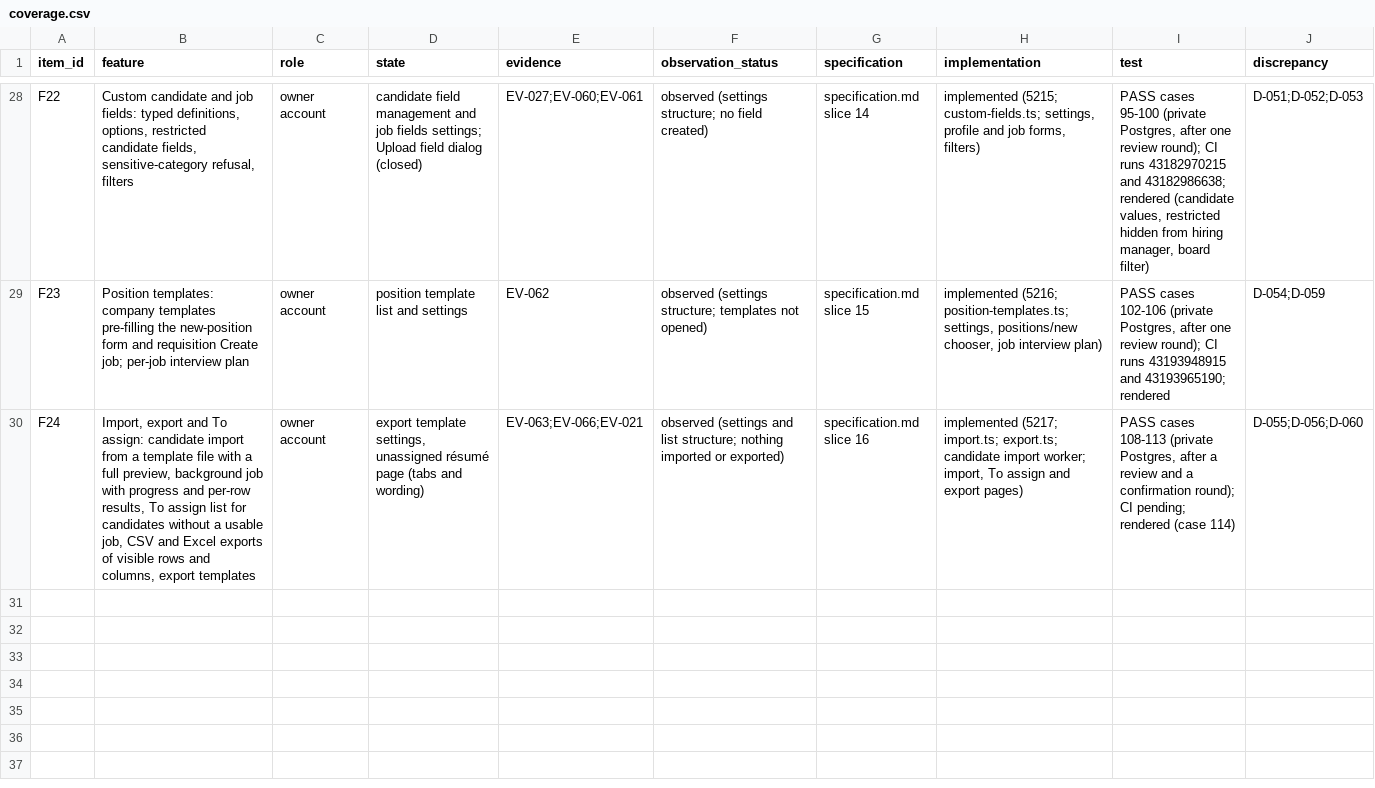
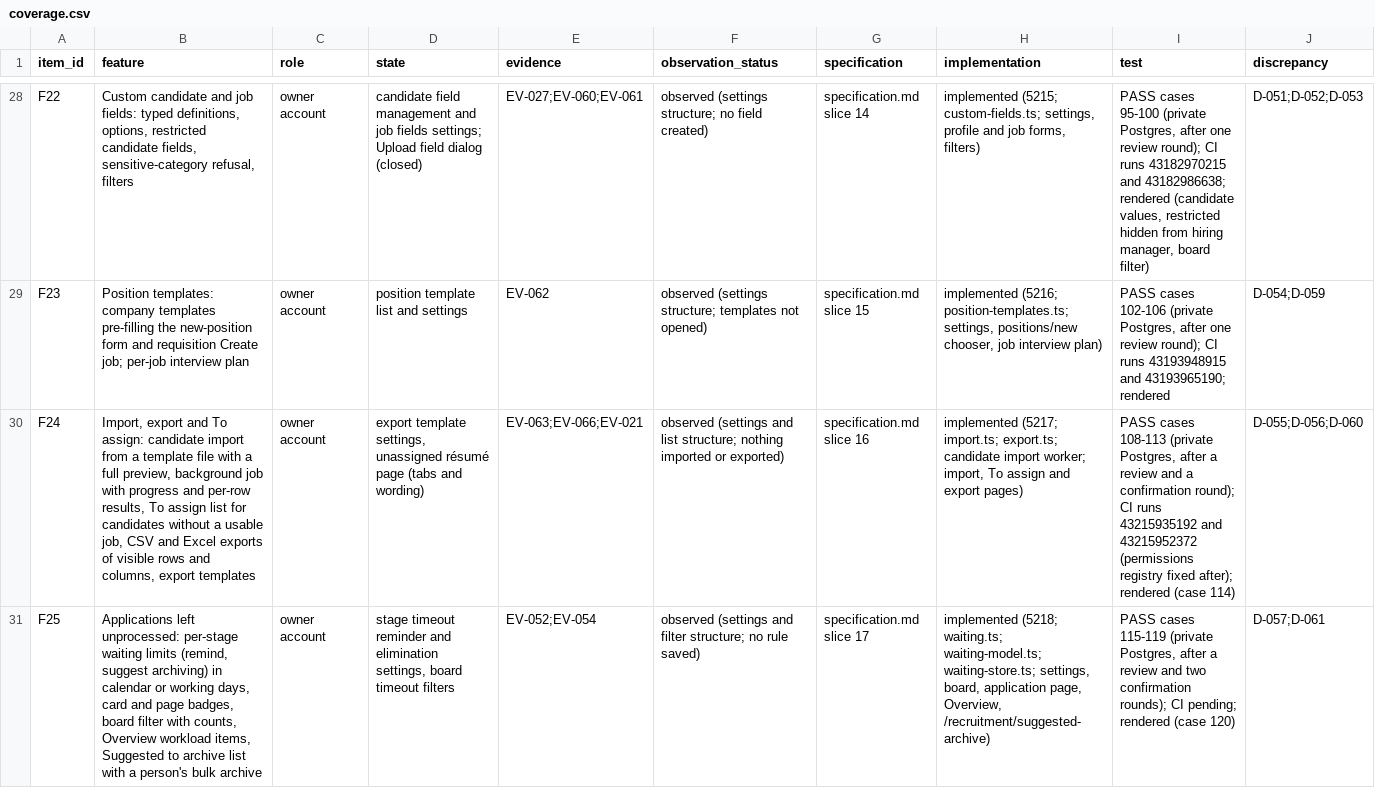
Before and after one commit to StradaverseHub/ai-hr, a CSV file: docs/recruitment-reconstruction/coverage.csv, drawn as a sheet; only a part is shown, gaps mark what is left out; the diff names each change by its address in the sheet, - before the commit and + after, or states it on an @@ line.

```diff
--- a/docs/recruitment-reconstruction/coverage.csv
+++ b/docs/recruitment-reconstruction/coverage.csv
-I30 (test): …round); CI pending; rendered (case…
+I30 (test): …round); CI runs 43215935192 and 43215952372 (permissions registry fixed after); rendered (case…
+row 31: F25 | Applications left unprocessed: per-stage waiting limits (remind, suggest archiving) in calendar or working days, card and page badges, board filter with counts, Overview workload items, Suggested to archive list with a person's bulk archive | owner account | stage timeout reminder and elimination settings, board timeout filters | EV-052;EV-054 | observed (settings and filter structure; no rule saved) | specification.md slice 17 | implemented (5218; waiting.ts; waiting-model.ts; waiting-store.ts; settings, board, application page, Overview, /recruitment/suggested-archive) | PASS cases 115-119 (private Postgres, after a review and two confirmation rounds); CI pending; rendered (case 120) | D-057;D-061
```
Also changed, not shown: 39 other files.
